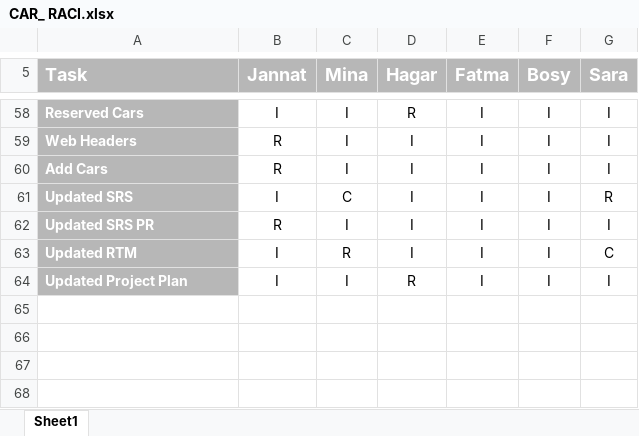
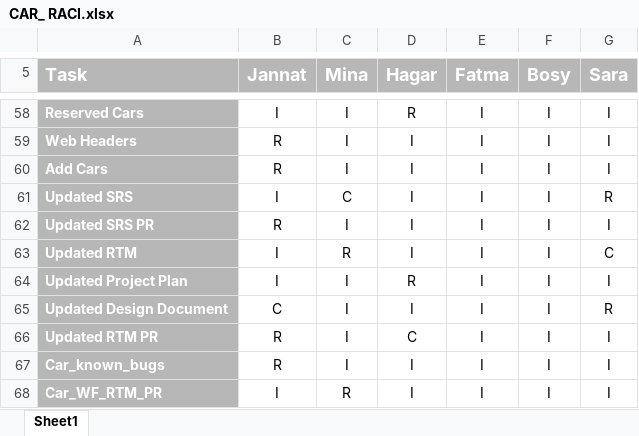
Before and after one commit to FatmaMohamedSoliman/CarPurchasing, an Excel workbook: Planning/CAR_ RACI.xlsx, sheet Sheet1, drawn as a sheet; only a part is shown, gaps mark what is left out; values as stored, in another font and other column widths than the file's, no borders; conditional formats not drawn; the diff names each change by its address in the sheet, - before the commit and + after, or states it on an @@ line.

Commit message:
Requirements Traceability Matrix Peer Review Sheet

```diff
--- a/Planning/CAR_ RACI.xlsx (sheet Sheet1)
+++ b/Planning/CAR_ RACI.xlsx (sheet Sheet1)
+row 65: Updated Design Document | C | I | I | I | I | R
+row 66: Updated RTM PR | R | I | C | I | I | I
+row 67: Car_known_bugs | R | I | I | I | I | I
+row 68: Car_WF_RTM_PR | I | R | I | I | I | I
```
Also changed, not shown: Requirments/Car_RTM_PR.xlsx, 1 other file.
